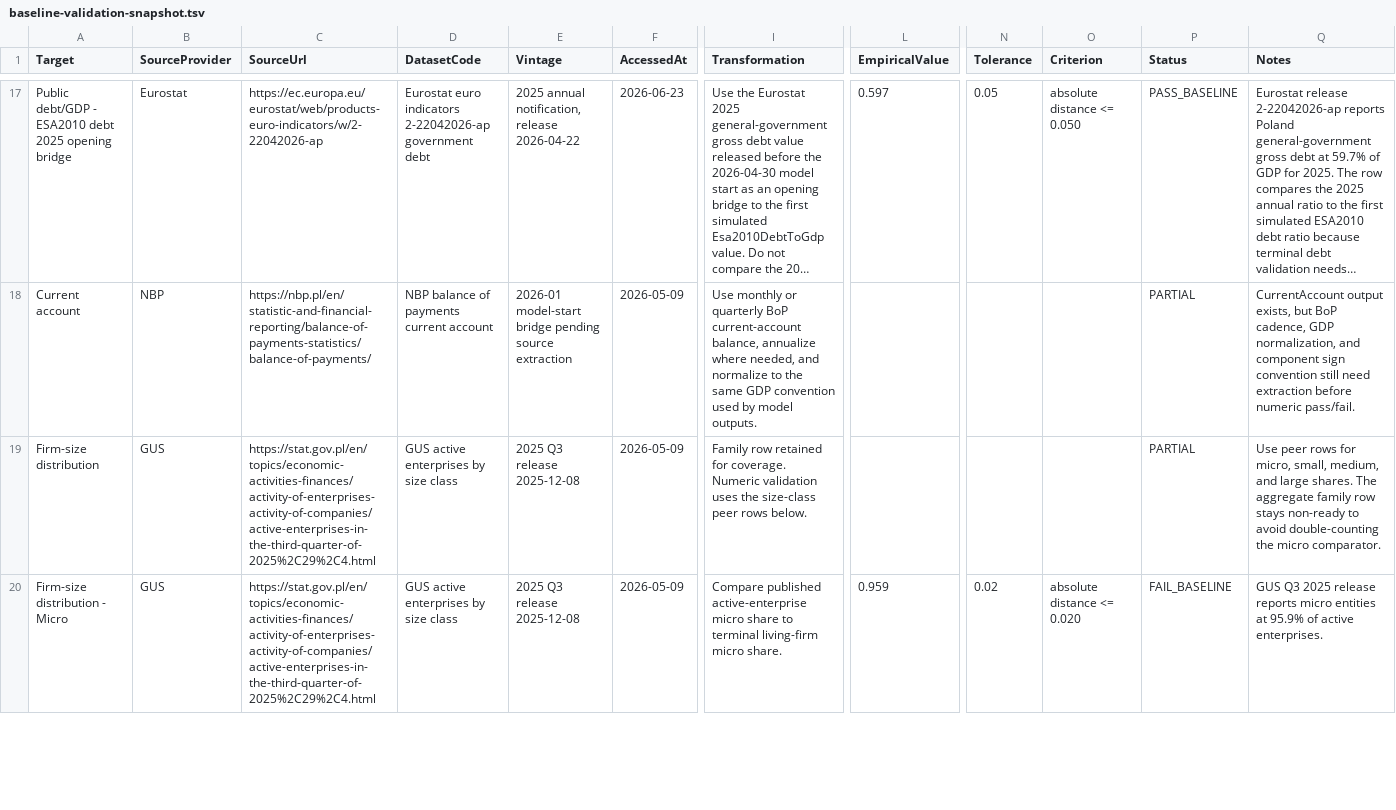
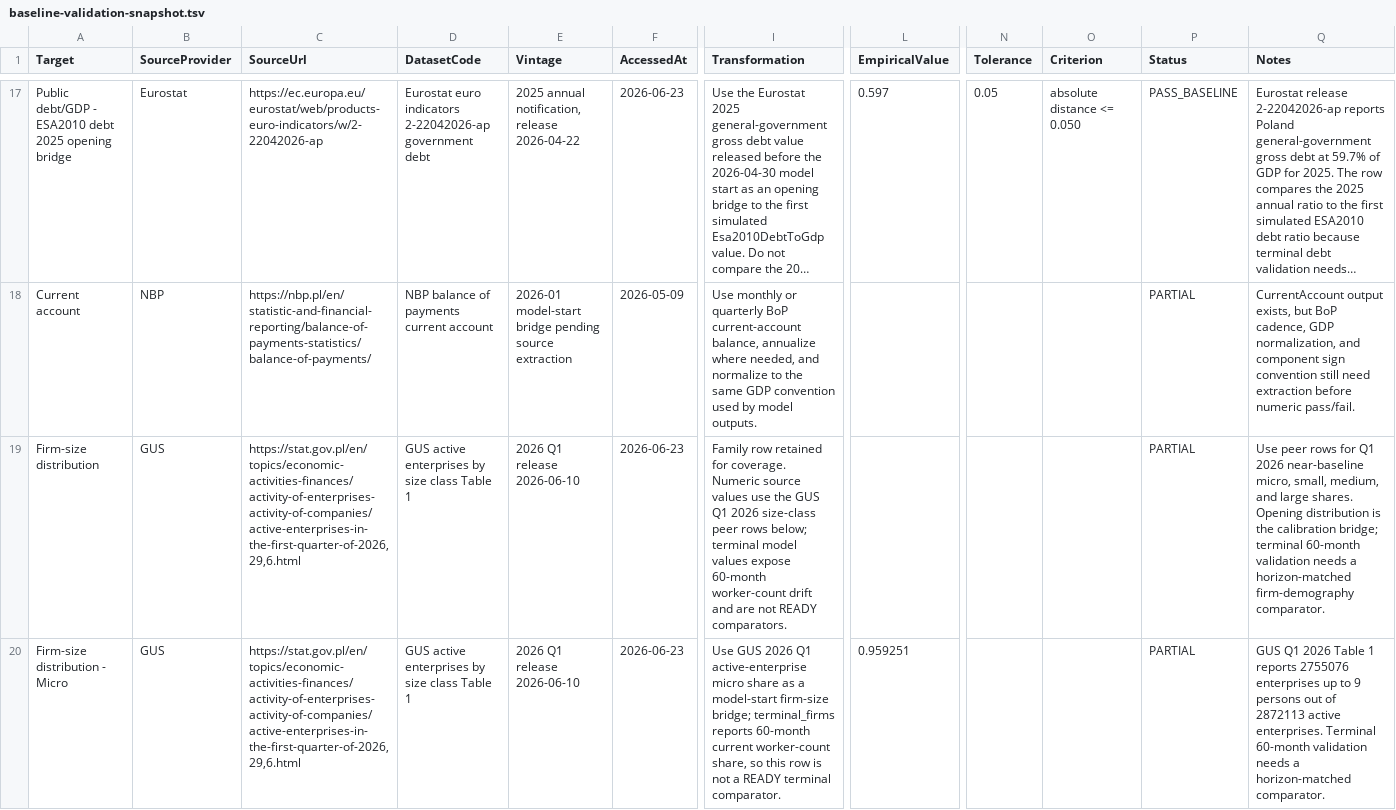
Before and after one commit to amor-fati-systems/amor-fati, a TSV file: docs/empirical-validation/baseline-validation-snapshot.tsv, drawn as a sheet; only a part is shown, gaps mark what is left out; long unchanged cells end in …; the diff covers the shown part only; the diff names each change by its address in the sheet, - before the commit and + after, or states it on an @@ line.

```diff
--- a/docs/empirical-validation/baseline-validation-snapshot.tsv
+++ b/docs/empirical-validation/baseline-validation-snapshot.tsv
-C19:C20 (SourceUrl): https://stat.gov.pl/en/topics/economic-activities-finances/activity-of-enterprises-activity-of-companies/active-enterprises-in-the-third-quarter-of-2025%2C29%2C4.html
+C19:C20 (SourceUrl): https://stat.gov.pl/en/topics/economic-activities-finances/activity-of-enterprises-activity-of-companies/active-enterprises-in-the-first-quarter-of-2026,29,6.html
-D19:D20 (DatasetCode): GUS active enterprises by size class
+D19:D20 (DatasetCode): GUS active enterprises by size class Table 1
-E19:E20 (Vintage): 2025 Q3 release 2025-12-08
+E19:E20 (Vintage): 2026 Q1 release 2026-06-10
-F19:F20 (AccessedAt): 2026-05-09
+F19:F20 (AccessedAt): 2026-06-23
-I19 (Transformation): …coverage. Numeric validation uses the size-class peer rows below.
+I19 (Transformation): …coverage. Numeric source values use the GUS Q1 2026 size-class peer rows below; terminal model values expose 60-month worker-count drift and are not READY comparators.
-Q19 (Notes): …rows for micro, small, medium, and large shares. The aggregate family row stays non-ready to avoid double-counting the micro comparator.
+Q19 (Notes): …rows for Q1 2026 near-baseline micro, small, medium, and large shares. Opening distribution is the calibration bridge; terminal 60-month validation needs a horizon-matched firm-demography comparator.
-I20 (Transformation): Compare published active-enterprise micro share to terminal living-firm micro share.
+I20 (Transformation): Use GUS 2026 Q1 active-enterprise micro share as a model-start firm-size bridge; terminal_firms reports 60-month current worker-count share, so this row is not a READY terminal comparator.
-L20 (EmpiricalValue): 0.959
+L20 (EmpiricalValue): 0.959251
-N20 (Tolerance): 0.02
+N20 (Tolerance): (empty)
-O20 (Criterion): absolute distance <= 0.020
+O20 (Criterion): (empty)
-P20 (Status): FAIL_BASELINE
+P20 (Status): PARTIAL
-Q20 (Notes): GUS Q3 2025 release reports micro entities at 95.9% of active enterprises.
+Q20 (Notes): GUS Q1 2026 Table 1 reports 2755076 enterprises up to 9 persons out of 2872113 active enterprises. Terminal 60-month validation needs a horizon-matched comparator.
```
Also changed, not shown: 30 edited cells elsewhere in this file, docs/empirical-validation-source-manifest.tsv, docs/empirical-validation/source-manifest.tsv, 4 other files.
